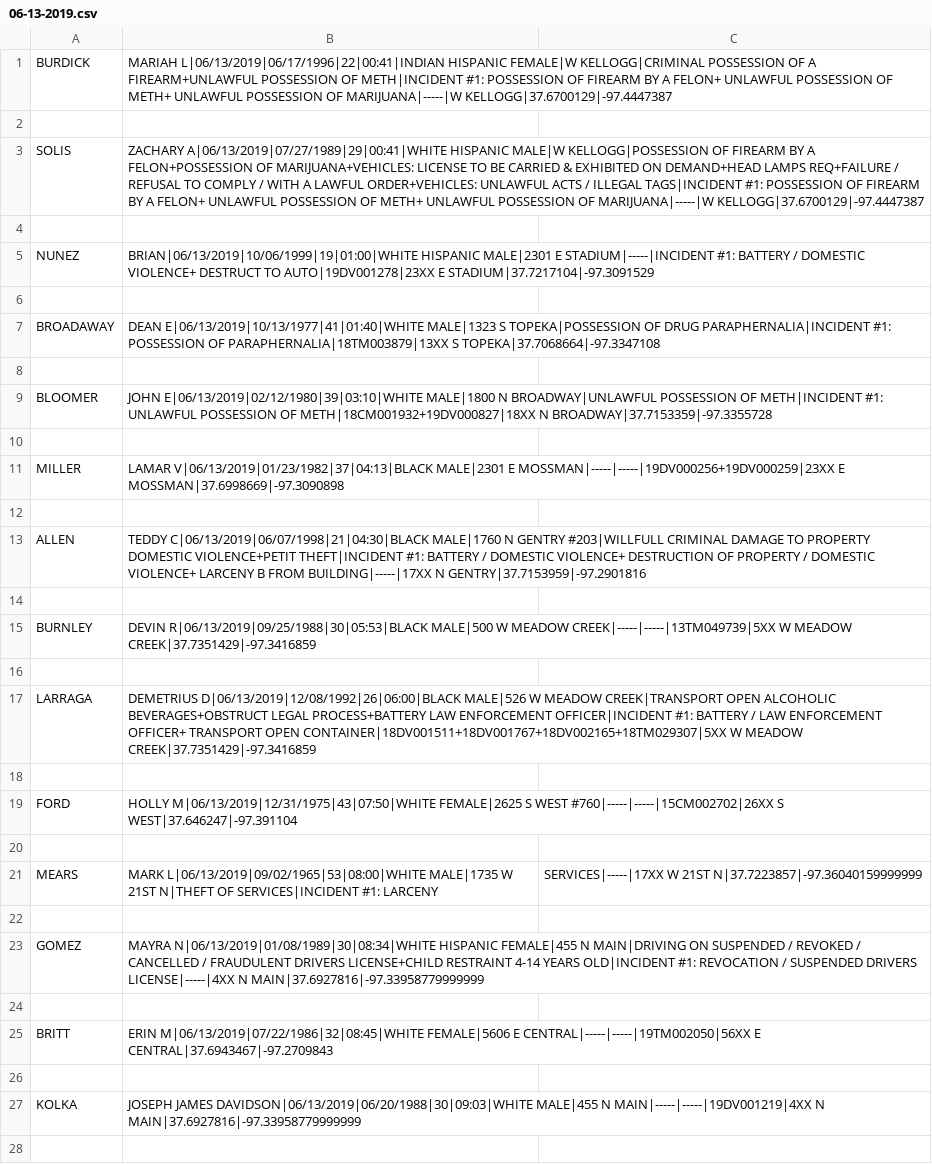
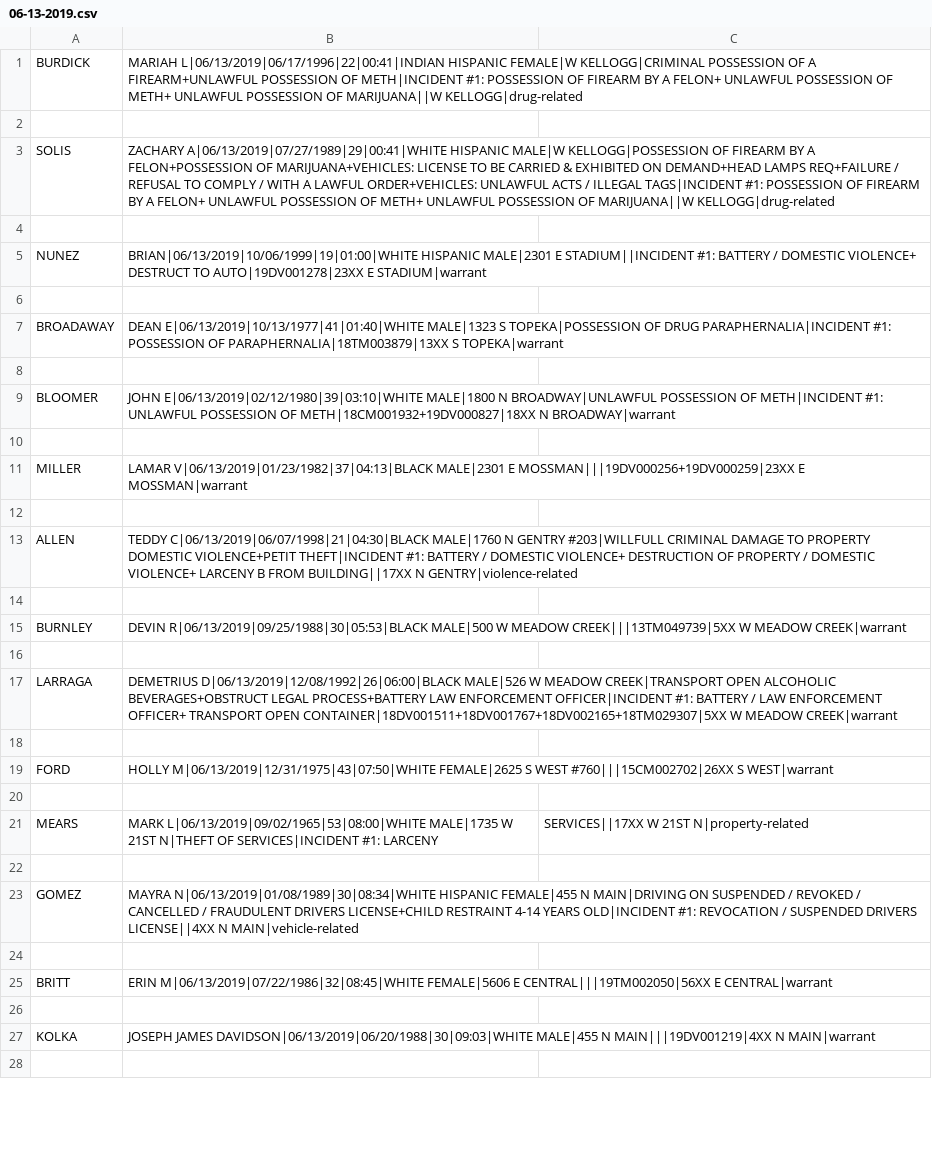
Before and after one commit to JRThimesch/Wichita-Arrests, a CSV file: CSVs/06-13-2019.csv, drawn as a sheet; only a part is shown; the diff covers the shown part only; the diff names each change by its address in the sheet, - before the commit and + after, or states it on an @@ line.

```diff
--- a/CSVs/06-13-2019.csv
+++ b/CSVs/06-13-2019.csv
-B1: …POSSESSION OF MARIJUANA|-----|W KELLOGG|37.6700129|-97.4447387
+B1: …POSSESSION OF MARIJUANA||W KELLOGG|drug-related
-B3: …POSSESSION OF MARIJUANA|-----|W KELLOGG|37.6700129|-97.4447387
+B3: …POSSESSION OF MARIJUANA||W KELLOGG|drug-related
-B5: …MALE|2301 E STADIUM|-----|INCIDENT #1: BATTERY / DOMESTIC VIOLENCE+ DESTRUCT TO AUTO|19DV001278|23XX E STADIUM|37.7217104|-97.3091529
+B5: …MALE|2301 E STADIUM||INCIDENT #1: BATTERY / DOMESTIC VIOLENCE+ DESTRUCT TO AUTO|19DV001278|23XX E STADIUM|warrant
-B7: …PARAPHERNALIA|18TM003879|13XX S TOPEKA|37.7068664|-97.3347108
+B7: …PARAPHERNALIA|18TM003879|13XX S TOPEKA|warrant
-B9: …METH|18CM001932+19DV000827|18XX N BROADWAY|37.7153359|-97.3355728
+B9: …METH|18CM001932+19DV000827|18XX N BROADWAY|warrant
-B11: …MALE|2301 E MOSSMAN|-----|-----|19DV000256+19DV000259|23XX E MOSSMAN|37.6998669|-97.3090898
+B11: …MALE|2301 E MOSSMAN|||19DV000256+19DV000259|23XX E MOSSMAN|warrant
-B13: …B FROM BUILDING|-----|17XX N GENTRY|37.7153959|-97.2901816
+B13: …B FROM BUILDING||17XX N GENTRY|violence-related
-B15: …W MEADOW CREEK|-----|-----|13TM049739|5XX W MEADOW CREEK|37.7351429|-97.3416859
+B15: …W MEADOW CREEK|||13TM049739|5XX W MEADOW CREEK|warrant
-B17: …W MEADOW CREEK|37.7351429|-97.3416859
+B17: …W MEADOW CREEK|warrant
-B19: …S WEST #760|-----|-----|15CM002702|26XX S WEST|37.646247|-97.391104
+B19: …S WEST #760|||15CM002702|26XX S WEST|warrant
-C21: SERVICES|-----|17XX W 21ST N|37.7223857|-97.36040159999999
+C21: SERVICES||17XX W 21ST N|property-related
-B23: …SUSPENDED DRIVERS LICENSE|-----|4XX N MAIN|37.6927816|-97.33958779999999
+B23: …SUSPENDED DRIVERS LICENSE||4XX N MAIN|vehicle-related
-B25: …FEMALE|5606 E CENTRAL|-----|-----|19TM002050|56XX E CENTRAL|37.6943467|-97.2709843
+B25: …FEMALE|5606 E CENTRAL|||19TM002050|56XX E CENTRAL|warrant
-B27: …MALE|455 N MAIN|-----|-----|19DV001219|4XX N MAIN|37.6927816|-97.33958779999999
+B27: …MALE|455 N MAIN|||19DV001219|4XX N MAIN|warrant
```
Also changed, not shown: 48 edited cells elsewhere in this file, CSVs/05-17-2019.csv, CSVs/06-06-2019.csv, 44 other files.
